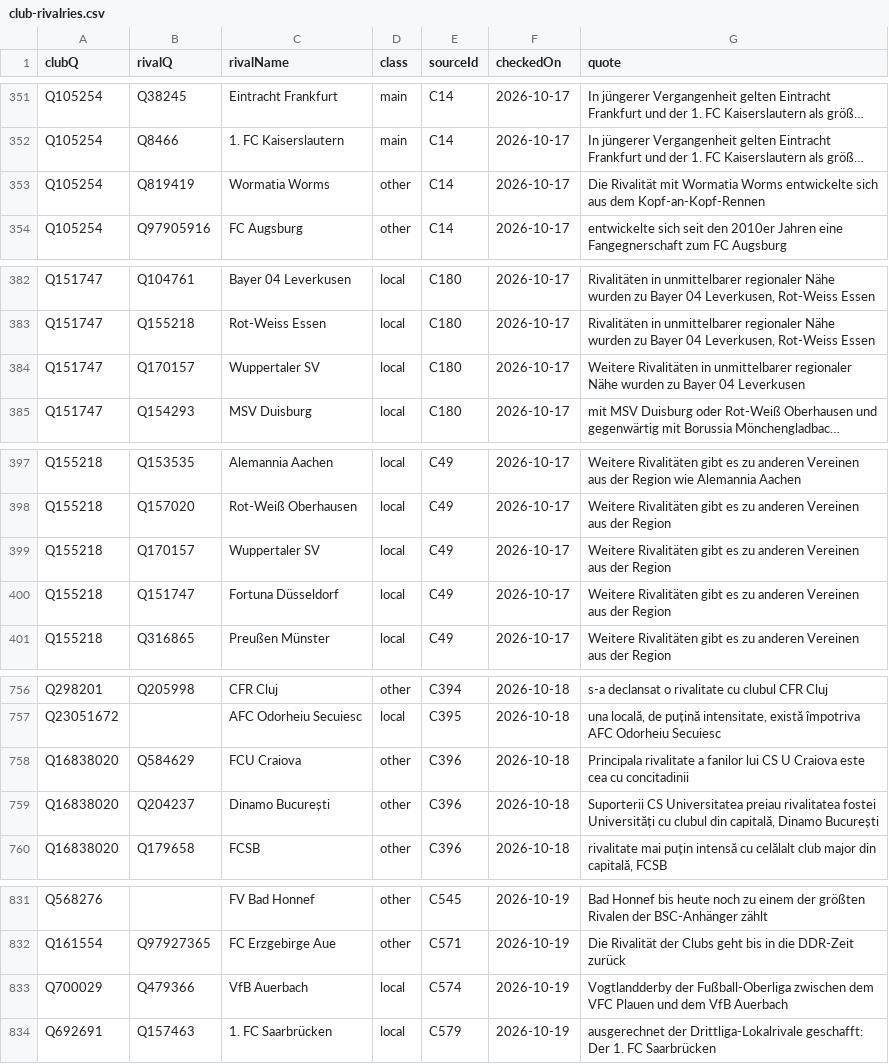
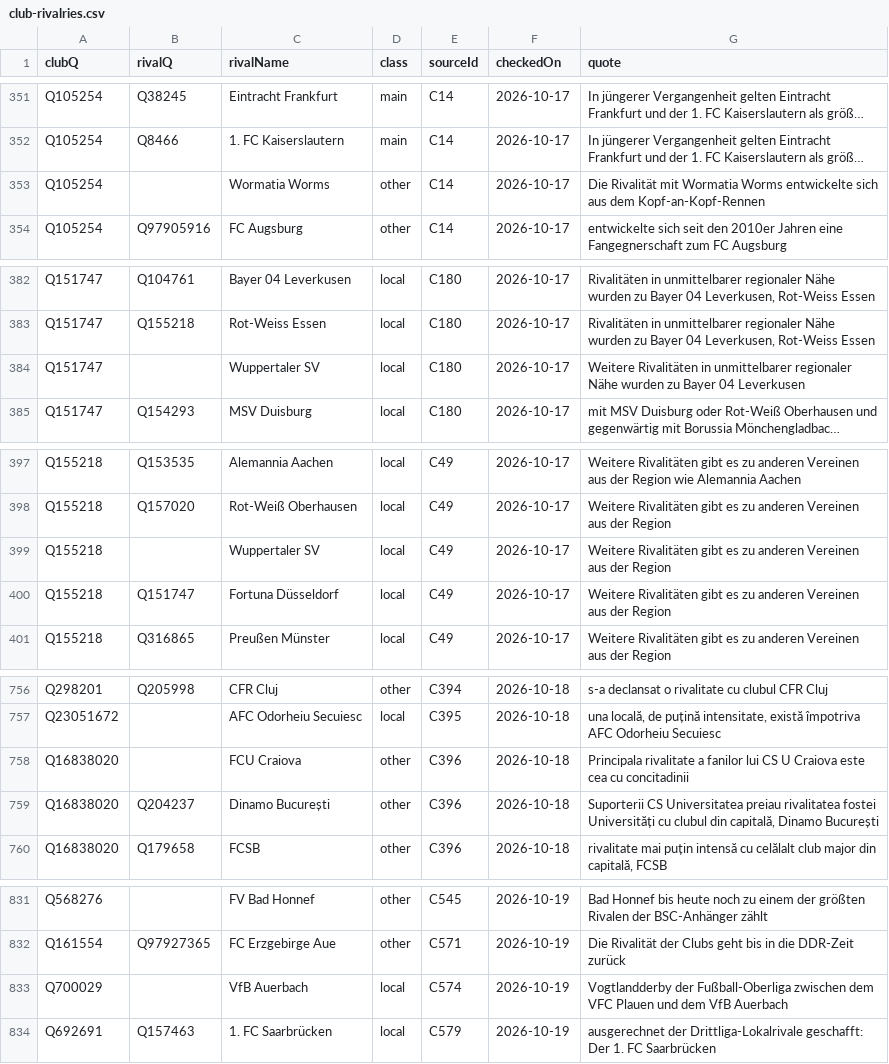
Before and after one commit to AlexGrozavul/Football, a CSV file: data/club-rivalries.csv, drawn as a sheet; only a part is shown, gaps mark what is left out; long unchanged cells end in …; the diff names each change by its address in the sheet, - before the commit and + after, or states it on an @@ line.

```diff
--- a/data/club-rivalries.csv
+++ b/data/club-rivalries.csv
-B353 (rivalQ): Q819419
+B353 (rivalQ): (empty)
-B384 (rivalQ): Q170157
+B384 (rivalQ): (empty)
-B399 (rivalQ): Q170157
+B399 (rivalQ): (empty)
-B758 (rivalQ): Q584629
+B758 (rivalQ): (empty)
-B833 (rivalQ): Q479366
+B833 (rivalQ): (empty)
```
Also changed, not shown: data/club-friendships.csv, data/club-parents.csv, 3 other files.
